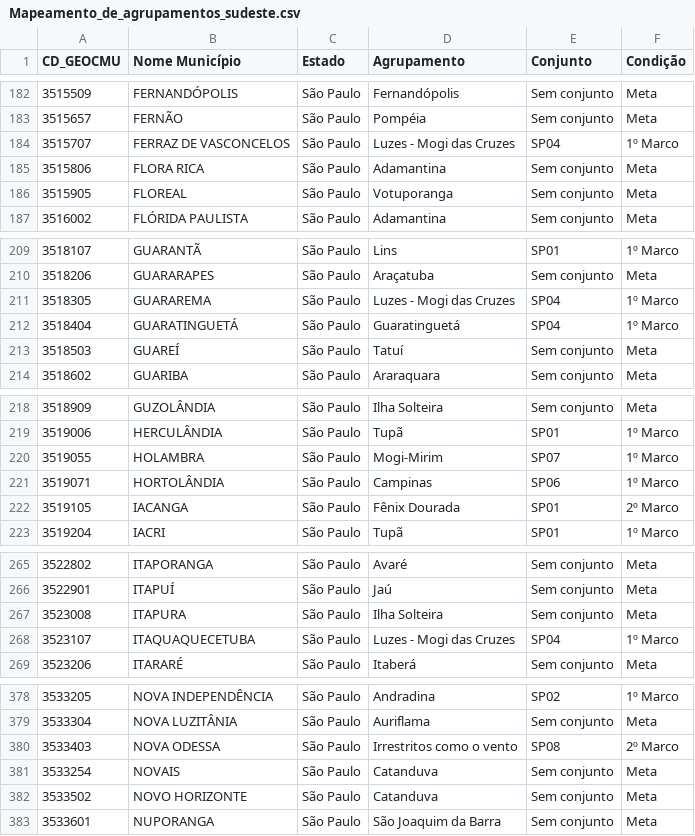
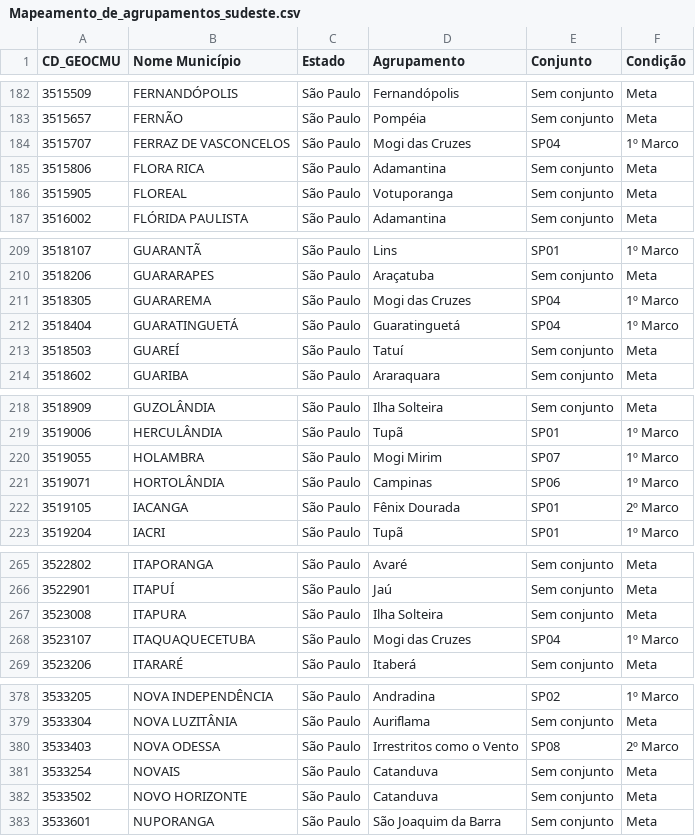
Before and after one commit to tomasdelima/cluster-growth-profile, a CSV file: db/Mapeamento_de_agrupamentos_sudeste.csv, drawn as a sheet; only a part is shown, gaps mark what is left out; the diff covers the shown part only.

```diff
--- a/db/Mapeamento_de_agrupamentos_sudeste.csv
+++ b/db/Mapeamento_de_agrupamentos_sudeste.csv
@@ -183,3 +183,3 @@ CD_GEOCMU,Nome Município,Estado,Agrupamento,Conjunto,Condição
 3515657,FERNÃO,São Paulo,Pompéia,Sem conjunto,Meta
-3515707,FERRAZ DE VASCONCELOS,São Paulo,Luzes - Mogi das Cruzes,SP04,1º Marco
+3515707,FERRAZ DE VASCONCELOS,São Paulo,Mogi das Cruzes,SP04,1º Marco
 3515806,FLORA RICA,São Paulo,Adamantina,Sem conjunto,Meta
@@ -210,3 +210,3 @@ CD_GEOCMU,Nome Município,Estado,Agrupamento,Conjunto,Condição
 3518206,GUARARAPES,São Paulo,Araçatuba,Sem conjunto,Meta
-3518305,GUARAREMA,São Paulo,Luzes - Mogi das Cruzes,SP04,1º Marco
+3518305,GUARAREMA,São Paulo,Mogi das Cruzes,SP04,1º Marco
 3518404,GUARATINGUETÁ,São Paulo,Guaratinguetá,SP04,1º Marco
@@ -219,3 +219,3 @@ CD_GEOCMU,Nome Município,Estado,Agrupamento,Conjunto,Condição
 3519006,HERCULÂNDIA,São Paulo,Tupã,SP01,1º Marco
-3519055,HOLAMBRA,São Paulo,Mogi-Mirim,SP07,1º Marco
+3519055,HOLAMBRA,São Paulo,Mogi Mirim,SP07,1º Marco
 3519071,HORTOLÂNDIA,São Paulo,Campinas,SP06,1º Marco
@@ -267,3 +267,3 @@ CD_GEOCMU,Nome Município,Estado,Agrupamento,Conjunto,Condição
 3523008,ITAPURA,São Paulo,Ilha Solteira,Sem conjunto,Meta
-3523107,ITAQUAQUECETUBA,São Paulo,Luzes - Mogi das Cruzes,SP04,1º Marco
+3523107,ITAQUAQUECETUBA,São Paulo,Mogi das Cruzes,SP04,1º Marco
 3523206,ITARARÉ,São Paulo,Itaberá,Sem conjunto,Meta
@@ -379,3 +379,3 @@ CD_GEOCMU,Nome Município,Estado,Agrupamento,Conjunto,Condição
 3533304,NOVA LUZITÂNIA,São Paulo,Auriflama,Sem conjunto,Meta
-3533403,NOVA ODESSA,São Paulo,Irrestritos como o vento,SP08,2º Marco
+3533403,NOVA ODESSA,São Paulo,Irrestritos como o Vento,SP08,2º Marco
 3533254,NOVAIS,São Paulo,Catanduva,Sem conjunto,Meta
```
Also changed, not shown: 13 edited cells elsewhere in this file.
